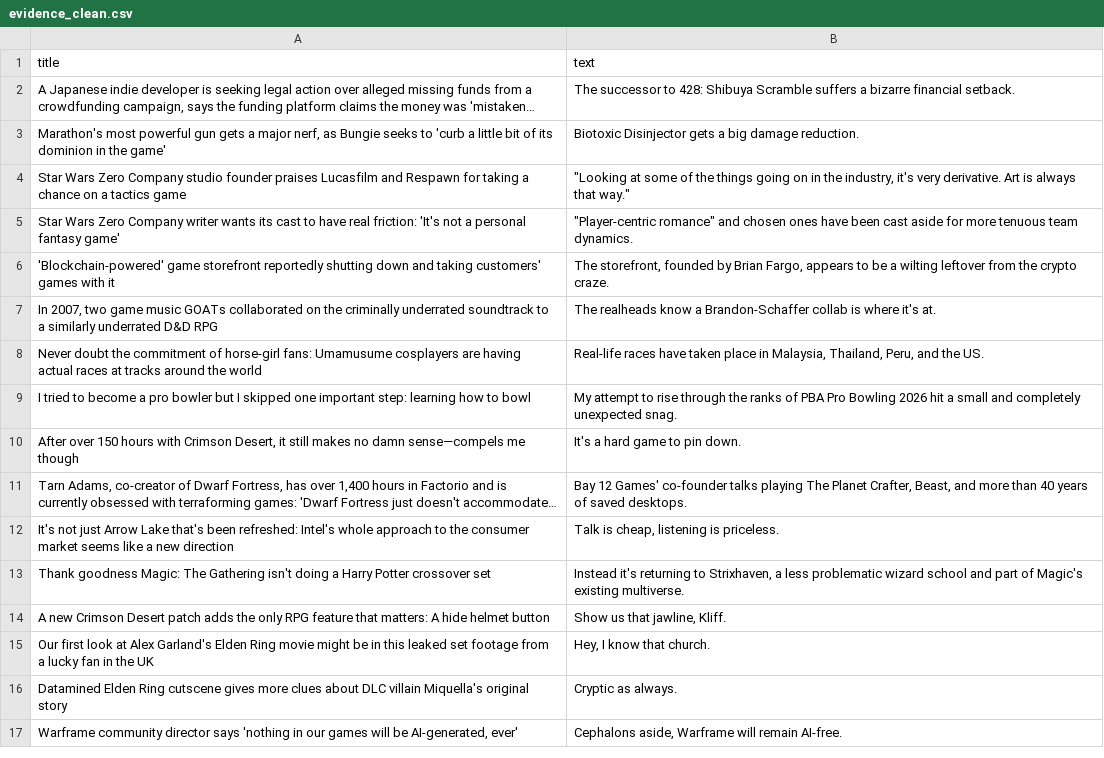
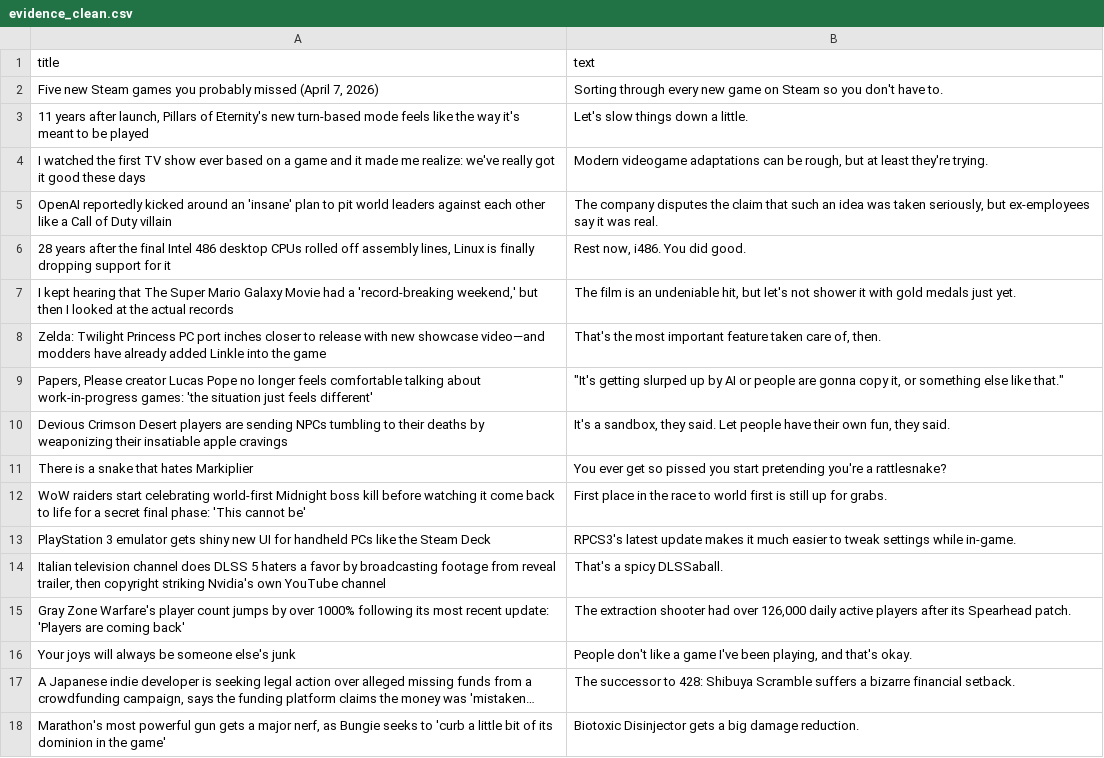
Before and after one commit to ROHIT05-ENG/gaming-news-project, a CSV file: data/evidence/evidence_clean.csv, drawn as a sheet; only a part is shown; the shorter side is filled out with more unchanged rows; long unchanged cells end in …; the diff covers the shown part only; the diff names each change by its address in the sheet, - before the commit and + after, or states it on an @@ line.

```diff
--- a/data/evidence/evidence_clean.csv
+++ b/data/evidence/evidence_clean.csv
+row 2: Five new Steam games you probably missed (April 7, 2026) | Sorting through every new game on Steam so you don't have to.
+row 3: 11 years after launch, Pillars of Eternity's new turn-based mode feels like the way it's meant to be played | Let's slow things down a little.
+row 4: I watched the first TV show ever based on a game and it made me realize: we've really got it good these days | Modern videogame adaptations can be rough, but at least they're trying.
+row 5: OpenAI reportedly kicked around an 'insane' plan to pit world leaders against each other like a Call of Duty villain | The company disputes the claim that such an idea was taken seriously, but ex-employees say it was real.
+row 6: 28 years after the final Intel 486 desktop CPUs rolled off assembly lines, Linux is finally dropping support for it | Rest now, i486. You did good.
+row 7: I kept hearing that The Super Mario Galaxy Movie had a 'record-breaking weekend,' but then I looked at the actual records | The film is an undeniable hit, but let's not shower it with gold medals just yet.
+row 8: Zelda: Twilight Princess PC port inches closer to release with new showcase video—and modders have already added Linkle into the game | That's the most important feature taken care of, then.
+row 9: Papers, Please creator Lucas Pope no longer feels comfortable talking about work-in-progress games: 'the situation just feels different' | "It's getting slurped up by AI or people are gonna copy it, or something else like that."
+row 10: Devious Crimson Desert players are sending NPCs tumbling to their deaths by weaponizing their insatiable apple cravings | It's a sandbox, they said. Let people have their own fun, they said.
+row 11: There is a snake that hates Markiplier | You ever get so pissed you start pretending you're a rattlesnake?
+row 12: WoW raiders start celebrating world-first Midnight boss kill before watching it come back to life for a secret final phase: 'This cannot be' | First place in the race to world first is still up for grabs.
+row 13: PlayStation 3 emulator gets shiny new UI for handheld PCs like the Steam Deck | RPCS3's latest update makes it much easier to tweak settings while in-game.
+row 14: Italian television channel does DLSS 5 haters a favor by broadcasting footage from reveal trailer, then copyright striking Nvidia's own YouTube channel | That's a spicy DLSSaball.
+row 15: Gray Zone Warfare's player count jumps by over 1000% following its most recent update: 'Players are coming back' | The extraction shooter had over 126,000 daily active players after its Spearhead patch.
+row 16: Your joys will always be someone else's junk | People don't like a game I've been playing, and that's okay.
```
Also changed, not shown: 16 added rows and 31 removed rows elsewhere in this file, data/evidence/evidence_raw.csv.
